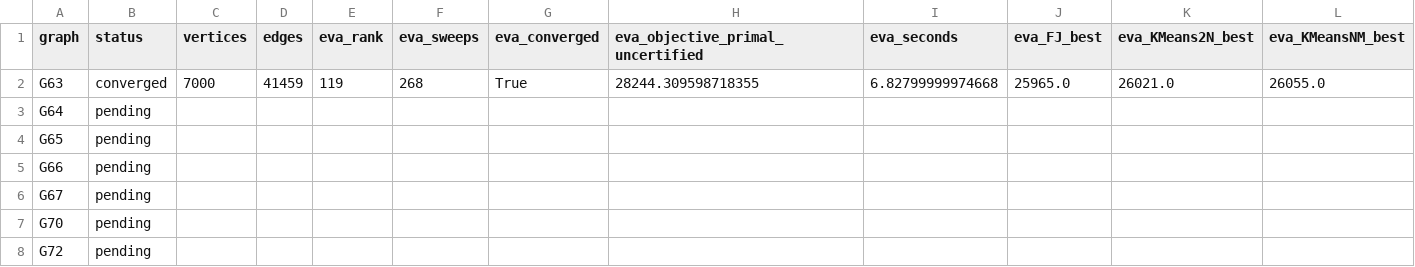
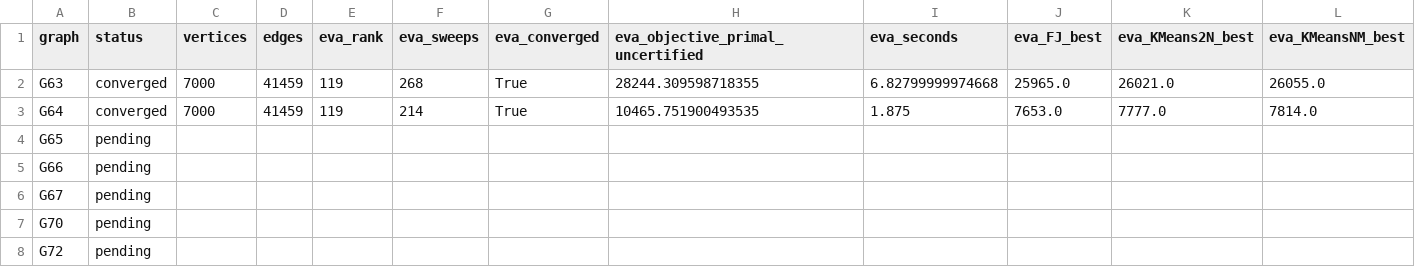
Before and after one commit to heri-espino/maxkcut, a CSV file: results/gset/experiment003-eva-numba/summary.csv, drawn as a sheet; only a part is shown; the diff covers the shown part only; the diff names each change by its address in the sheet, - before the commit and + after, or states it on an @@ line.

Commit message:
experiment002: updated all-graph summary

```diff
--- a/results/gset/experiment003-eva-numba/summary.csv
+++ b/results/gset/experiment003-eva-numba/summary.csv
-B3 (status): pending
+B3 (status): converged
-C3 (vertices): (empty)
+C3 (vertices): 7000
-D3 (edges): (empty)
+D3 (edges): 41459
-E3 (eva_rank): (empty)
+E3 (eva_rank): 119
-F3 (eva_sweeps): (empty)
+F3 (eva_sweeps): 214
-G3 (eva_converged): (empty)
+G3 (eva_converged): True
-H3 (eva_objective_primal_uncertified): (empty)
+H3 (eva_objective_primal_uncertified): 10465.751900493535
-I3 (eva_seconds): (empty)
+I3 (eva_seconds): 1.875
-J3 (eva_FJ_best): (empty)
+J3 (eva_FJ_best): 7653.0
-K3 (eva_KMeans2N_best): (empty)
+K3 (eva_KMeans2N_best): 7777.0
-L3 (eva_KMeansNM_best): (empty)
+L3 (eva_KMeansNM_best): 7814.0
```
Also changed, not shown: 2 edited cells elsewhere in this file.
